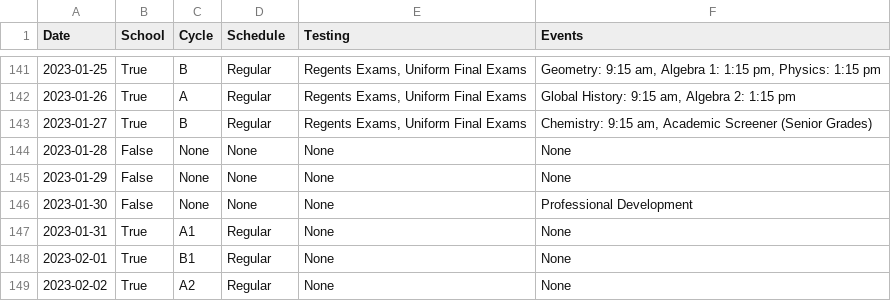
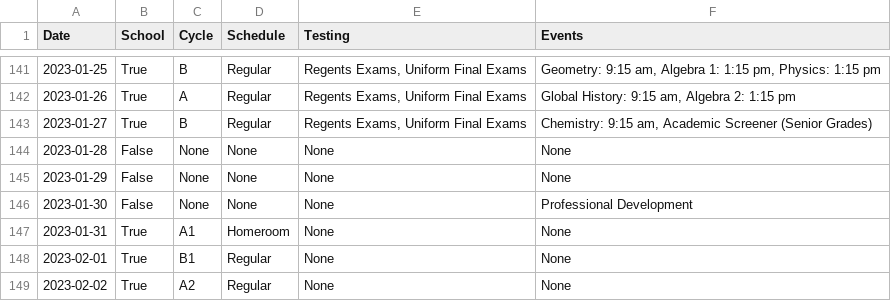
Before and after one commit to thunder-red-star/stuyutils.js, a TSV file: src/data/term-days-2023.tsv, drawn as a sheet; only a part is shown, gaps mark what is left out.

Commit message:
It's a homeroom today

```diff
--- a/src/data/term-days-2023.tsv
+++ b/src/data/term-days-2023.tsv
@@ -146,3 +146,3 @@ Date	School	Cycle	Schedule	Testing	Events
 2023-01-30	False	None	None	None	Professional Development
-2023-01-31	True	A1	Regular	None	None
+2023-01-31	True	A1	Homeroom	None	None
 2023-02-01	True	B1	Regular	None	None
```
